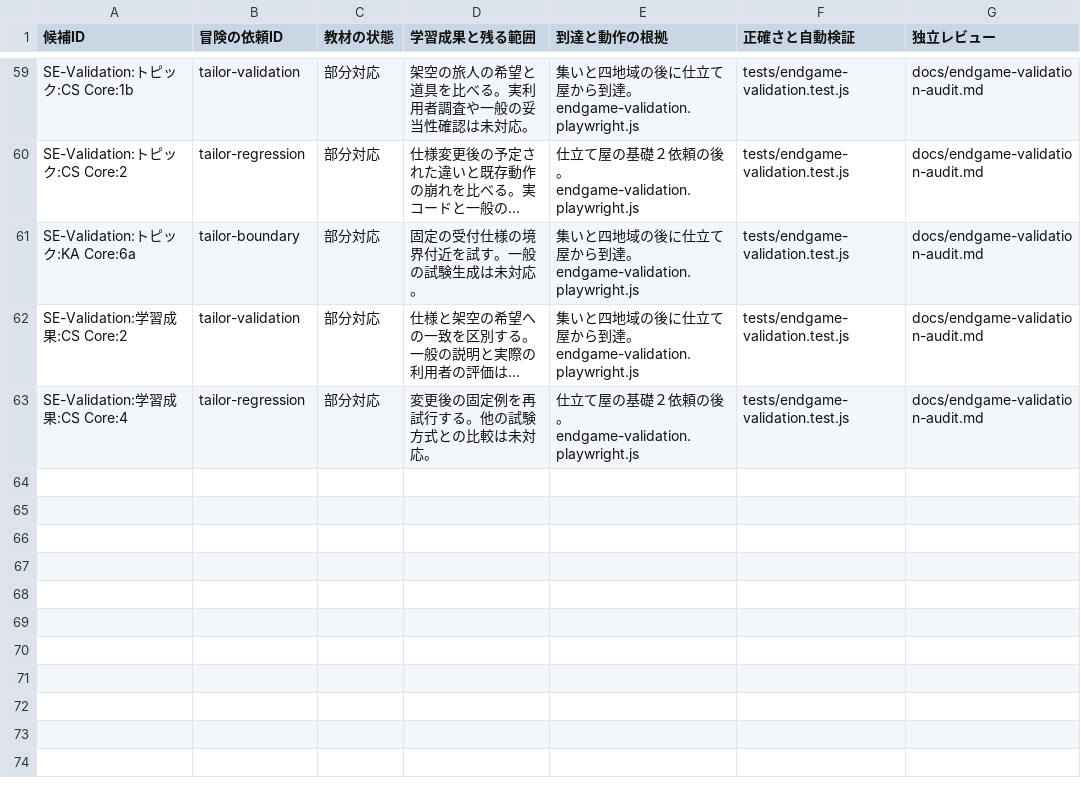
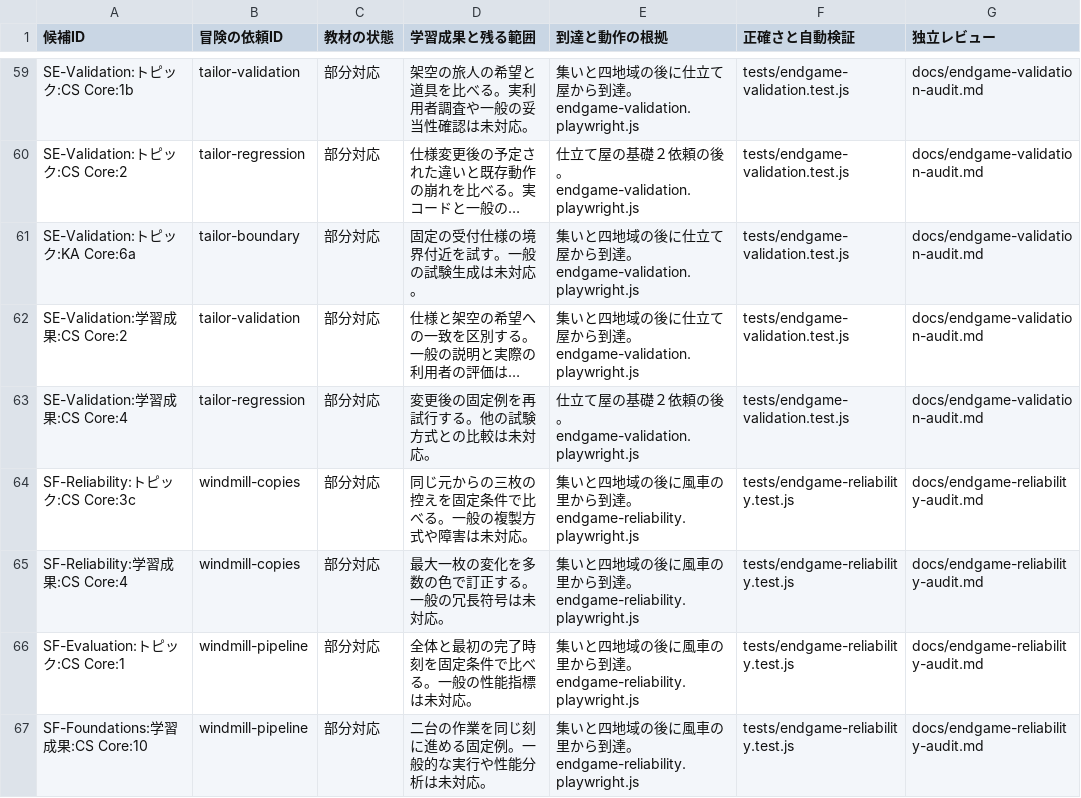
Before and after one commit to nodchip/CSQuest, a CSV file: docs/adventure-curriculum-assessment.csv, drawn as a sheet; only a part is shown, gaps mark what is left out; long unchanged cells end in …; the diff names each change by its address in the sheet, - before the commit and + after, or states it on an @@ line.

Commit message:
Add reliability and pipeline quests

```diff
--- a/docs/adventure-curriculum-assessment.csv
+++ b/docs/adventure-curriculum-assessment.csv
+row 64: SF-Reliability:トピック:CS Core:3c | windmill-copies | 部分対応 | 同じ元からの三枚の控えを固定条件で比べる。一般の複製方式や障害は未対応。 | 集いと四地域の後に風車の里から到達。endgame-reliability.playwright.js | tests/endgame-reliability.test.js | docs/endgame-reliability-audit.md
+row 65: SF-Reliability:学習成果:CS Core:4 | windmill-copies | 部分対応 | 最大一枚の変化を多数の色で訂正する。一般の冗長符号は未対応。 | 集いと四地域の後に風車の里から到達。endgame-reliability.playwright.js | tests/endgame-reliability.test.js | docs/endgame-reliability-audit.md
+row 66: SF-Evaluation:トピック:CS Core:1 | windmill-pipeline | 部分対応 | 全体と最初の完了時刻を固定条件で比べる。一般の性能指標は未対応。 | 集いと四地域の後に風車の里から到達。endgame-reliability.playwright.js | tests/endgame-reliability.test.js | docs/endgame-reliability-audit.md
+row 67: SF-Foundations:学習成果:CS Core:10 | windmill-pipeline | 部分対応 | 二台の作業を同じ刻に進める固定例。一般的な実行や性能分析は未対応。 | 集いと四地域の後に風車の里から到達。endgame-reliability.playwright.js | tests/endgame-reliability.test.js | docs/endgame-reliability-audit.md
```
Also changed, not shown: 7 other files.
